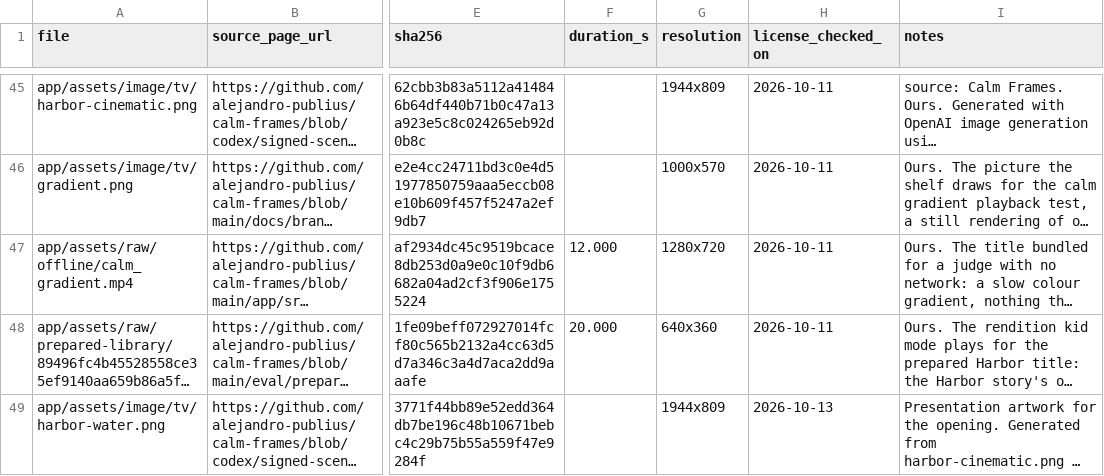
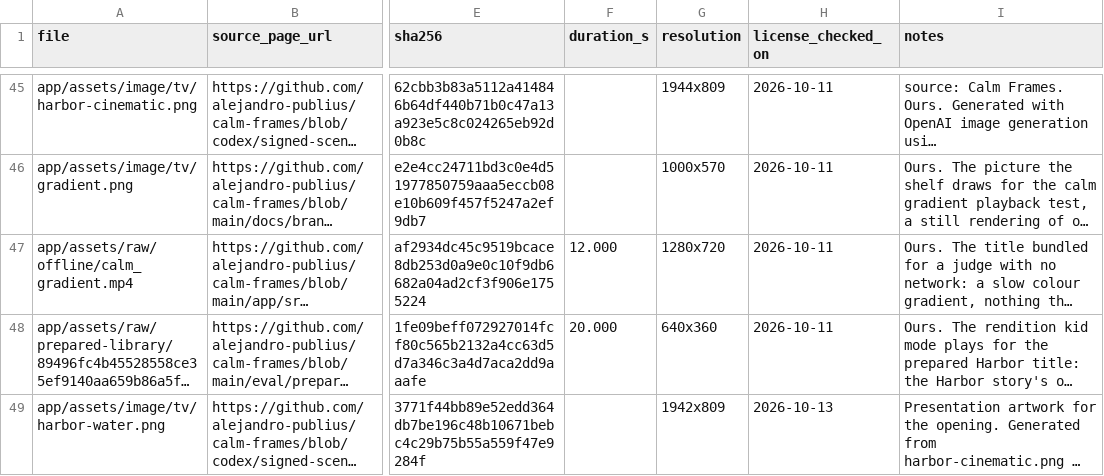
Before and after one commit to alejandro-publius/calm-frames, a CSV file: media/LICENSES.csv, drawn as a sheet; only a part is shown, gaps mark what is left out; long unchanged cells end in …; the diff names each change by its address in the sheet, - before the commit and + after, or states it on an @@ line.

Commit message:
Generate Harbor opening credits from the asset ledger

```diff
--- a/media/LICENSES.csv
+++ b/media/LICENSES.csv
-G49 (resolution): 1944x809
+G49 (resolution): 1942x809
```
Also changed, not shown: 3 other files.
